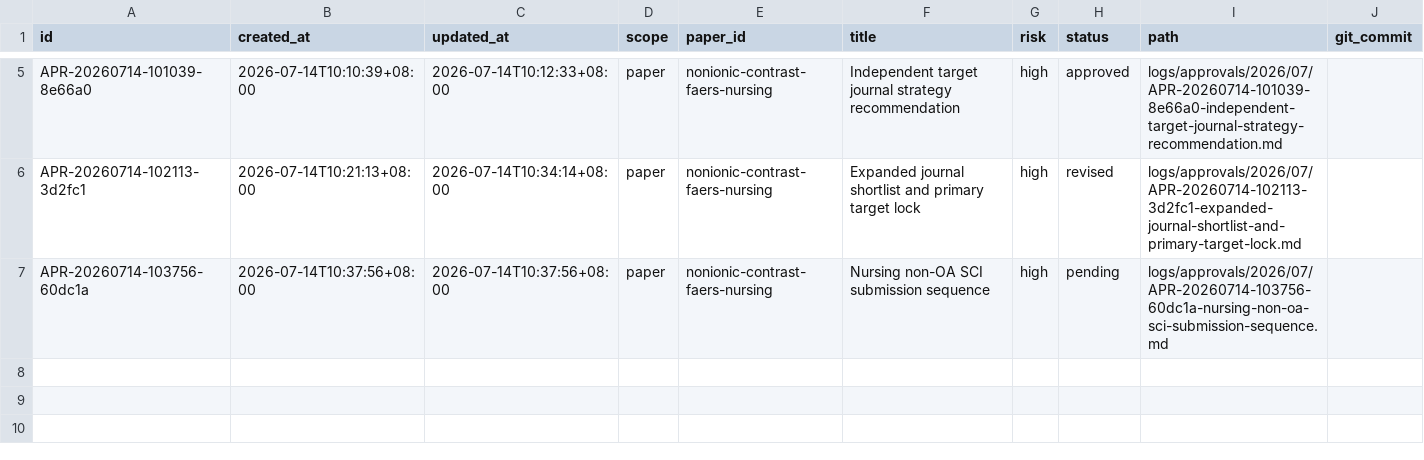
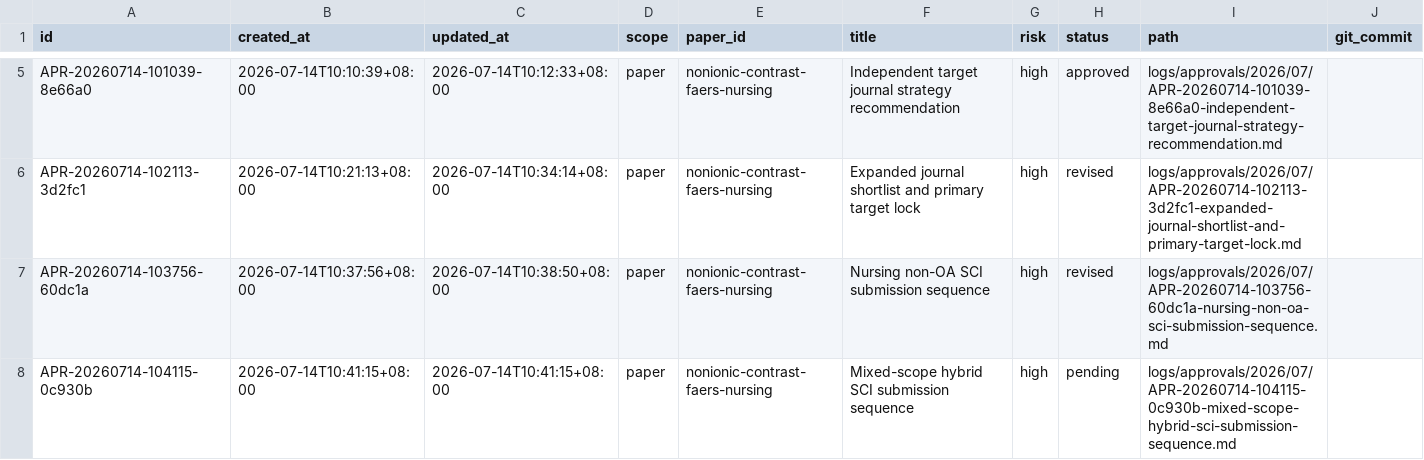
Before and after one commit to mousebt/SCI_GO, a CSV file: logs/approval-index.csv, drawn as a sheet; only a part is shown, gaps mark what is left out.

Commit message:
docs: broaden shortlist to hybrid SCI journals

```diff
--- a/logs/approval-index.csv
+++ b/logs/approval-index.csv
@@ -6,2 +6,3 @@
 "APR-20260714-102113-3d2fc1","2026-07-14T10:21:13+08:00","2026-07-14T10:34:14+08:00","paper","nonionic-contrast-faers-nursing","Expanded journal shortlist and primary target lock","high","revised","logs/approvals/2026/07/APR-20260714-102113-3d2fc1-expanded-journal-shortlist-and-primary-target-lock.md",""
-"APR-20260714-103756-60dc1a","2026-07-14T10:37:56+08:00","2026-07-14T10:37:56+08:00","paper","nonionic-contrast-faers-nursing","Nursing non-OA SCI submission sequence","high","pending","logs/approvals/2026/07/APR-20260714-103756-60dc1a-nursing-non-oa-sci-submission-sequence.md",""
+"APR-20260714-103756-60dc1a","2026-07-14T10:37:56+08:00","2026-07-14T10:38:50+08:00","paper","nonionic-contrast-faers-nursing","Nursing non-OA SCI submission sequence","high","revised","logs/approvals/2026/07/APR-20260714-103756-60dc1a-nursing-non-oa-sci-submission-sequence.md",""
+"APR-20260714-104115-0c930b","2026-07-14T10:41:15+08:00","2026-07-14T10:41:15+08:00","paper","nonionic-contrast-faers-nursing","Mixed-scope hybrid SCI submission sequence","high","pending","logs/approvals/2026/07/APR-20260714-104115-0c930b-mixed-scope-hybrid-sci-submission-sequence.md",""
```
Also changed, not shown: 5 other files.
